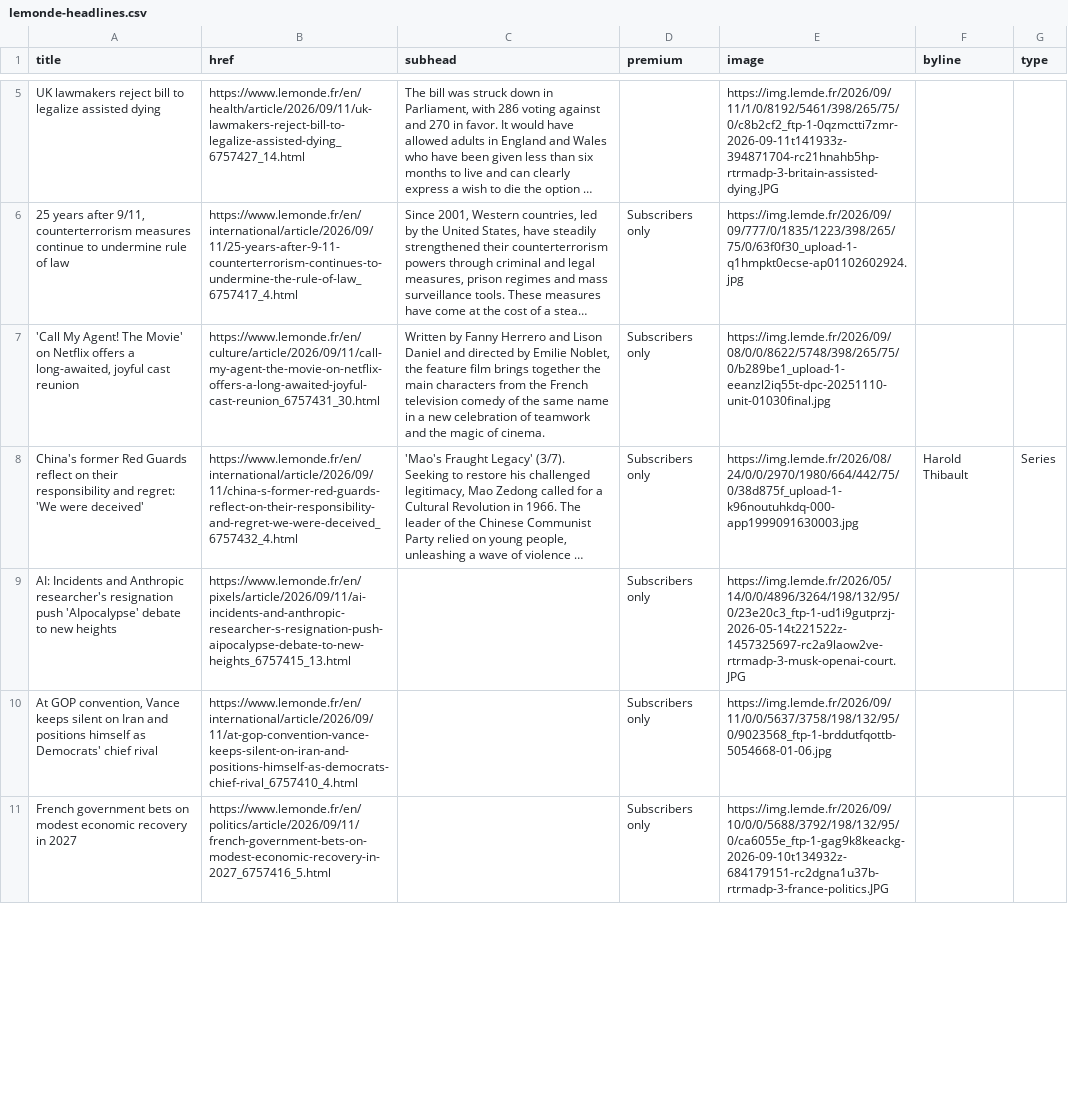
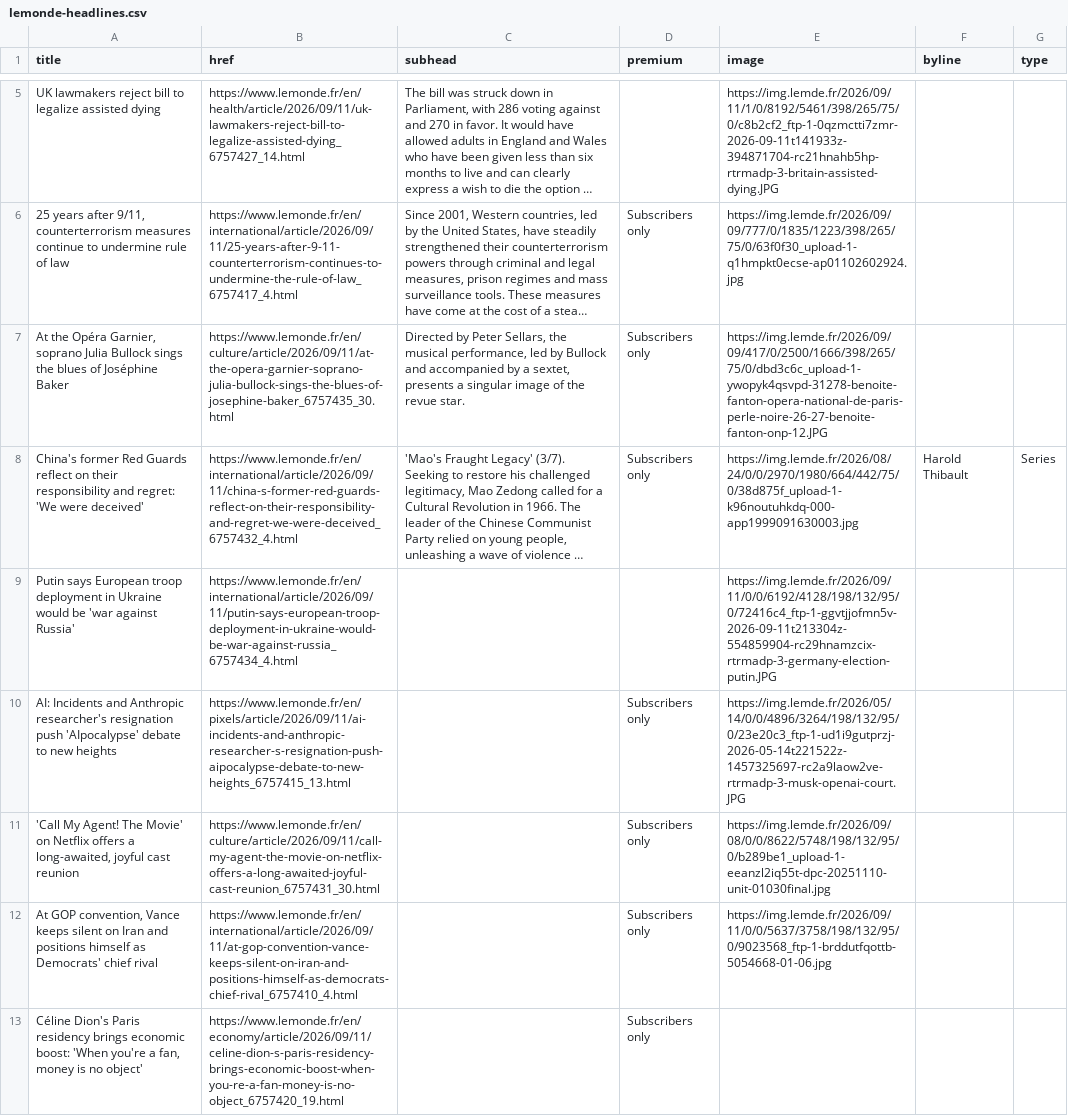
Before and after one commit to nicchoi-29/lede-07-homework-lemonde, a CSV file: lemonde-headlines.csv, drawn as a sheet; only a part is shown, gaps mark what is left out; long unchanged cells end in …; removed rows and columns are numbered as before the commit, all else as after; the diff covers the shown part only; the diff names each change by its address in the sheet, - before the commit and + after, or states it on an @@ line.

```diff
--- a/lemonde-headlines.csv
+++ b/lemonde-headlines.csv
-A7 (title): 'Call My Agent! The Movie' on Netflix offers a long-awaited, joyful cast reunion
+A7 (title): At the Opéra Garnier, soprano Julia Bullock sings the blues of Joséphine Baker
-B7 (href): https://www.lemonde.fr/en/culture/article/2026/09/11/call-my-agent-the-movie-on-netflix-offers-a-long-awaited-joyful-cast-reunion_6757431_30.html
+B7 (href): https://www.lemonde.fr/en/culture/article/2026/09/11/at-the-opera-garnier-soprano-julia-bullock-sings-the-blues-of-josephine-baker_6757435_30.html
-C7 (subhead): Written by Fanny Herrero and Lison Daniel and directed by Emilie Noblet, the feature film brings together the main characters from the French television comedy of the same name in a new celebration of teamwork and the magic of cinema.
+C7 (subhead): Directed by Peter Sellars, the musical performance, led by Bullock and accompanied by a sextet, presents a singular image of the revue star.
-E7 (image): https://img.lemde.fr/2026/09/08/0/0/8622/5748/398/265/75/0/b289be1_upload-1-eeanzl2iq55t-dpc-20251110-unit-01030final.jpg
+E7 (image): https://img.lemde.fr/2026/09/09/417/0/2500/1666/398/265/75/0/dbd3c6c_upload-1-ywopyk4qsvpd-31278-benoite-fanton-opera-national-de-paris-perle-noire-26-27-benoite-fanton-onp-12.JPG
+row 9: Putin says European troop deployment in Ukraine would be 'war against Russia' | https://www.lemonde.fr/en/international/article/2026/09/11/putin-says-european-troop-deployment-in-ukraine-would-be-war-against-russia_6757434_4.html |  |  | https://img.lemde.fr/2026/09/11/0/0/6192/4128/198/132/95/0/72416c4_ftp-1-ggvtjjofmn5v-2026-09-11t213304z-554859904-rc29hnamzcix-rtrmadp-3-germany-election-putin.JPG
+row 11: 'Call My Agent! The Movie' on Netflix offers a long-awaited, joyful cast reunion | https://www.lemonde.fr/en/culture/article/2026/09/11/call-my-agent-the-movie-on-netflix-offers-a-long-awaited-joyful-cast-reunion_6757431_30.html |  | Subscribers only | https://img.lemde.fr/2026/09/08/0/0/8622/5748/198/132/95/0/b289be1_upload-1-eeanzl2iq55t-dpc-20251110-unit-01030final.jpg
-row 11: French government bets on modest economic recovery in 2027 | https://www.lemonde.fr/en/politics/article/2026/09/11/french-government-bets-on-modest-economic-recovery-in-2027_6757416_5.html |  | Subscribers only | https://img.lemde.fr/2026/09/10/0/0/5688/3792/198/132/95/0/ca6055e_ftp-1-gag9k8keackg-2026-09-10t134932z-684179151-rc2dgna1u37b-rtrmadp-3-france-politics.JPG
@@ row 20 moved to row 13: Céline Dion's Paris residency brings eco… @@
```
Also changed, not shown: 4 added rows, 5 removed rows, 2 moved rows and 4 edited cells elsewhere in this file.
